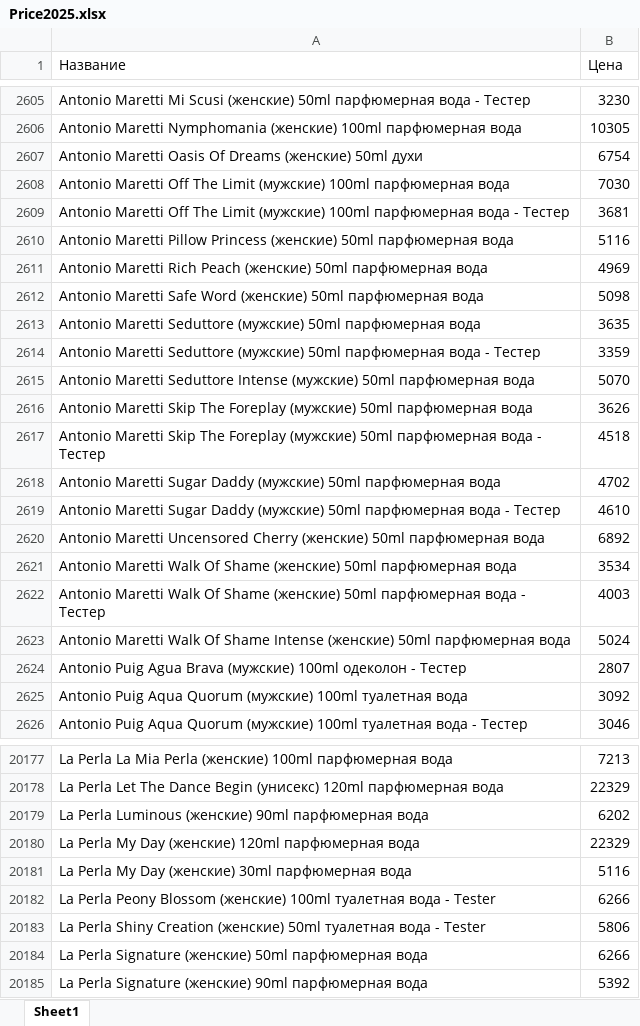
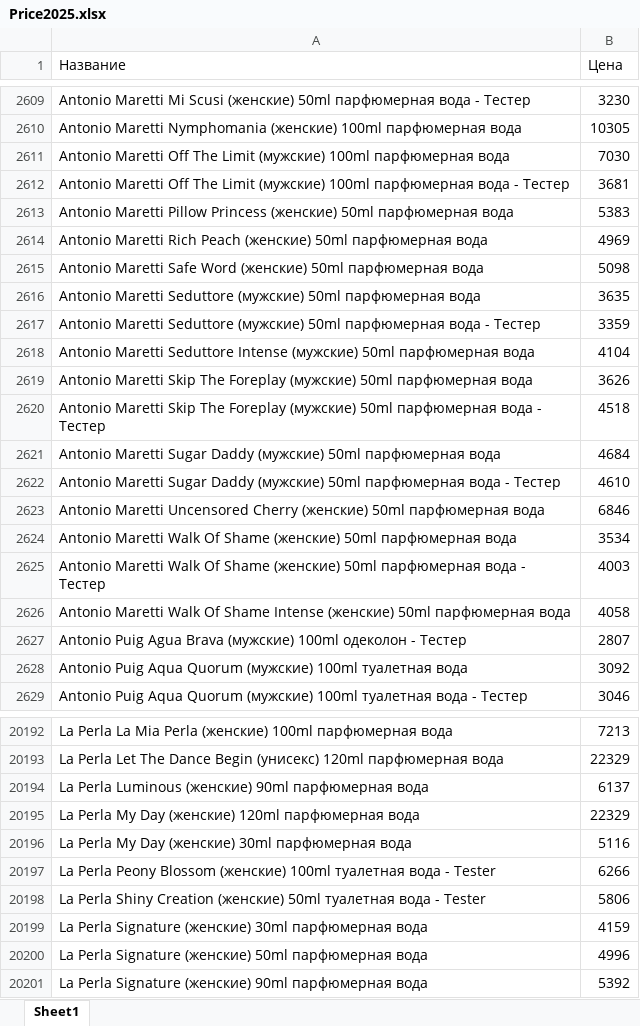
Before and after one commit to dykparf/PL, an Excel workbook: Price2025.xlsx, sheet Sheet1, drawn as a sheet; only a part is shown, gaps mark what is left out; values as stored, in another font and other column widths than the file's, no borders; removed rows and columns are numbered as before the commit, all else as after; the diff covers the shown part only; the diff names each change by its address in the sheet, - before the commit and + after, or states it on an @@ line.

```diff
--- a/Price2025.xlsx (sheet Sheet1)
+++ b/Price2025.xlsx (sheet Sheet1)
-row 2607: Antonio Maretti Oasis Of Dreams (женские) 50ml духи | 6754
-B2613 (Цена): 5116
+B2613 (Цена): 5383
-B2618 (Цена): 5070
+B2618 (Цена): 4104
-B2621 (Цена): 4702
+B2621 (Цена): 4684
-B2623 (Цена): 6892
+B2623 (Цена): 6846
-B2626 (Цена): 5024
+B2626 (Цена): 4058
-B20194 (Цена): 6202
+B20194 (Цена): 6137
+row 20199: La Perla Signature (женские) 30ml парфюмерная вода | 4159
-B20200 (Цена): 6266
+B20200 (Цена): 4996
```
Also changed, not shown: 71 added rows, 38 removed rows and 268 edited cells elsewhere in this sheet.
